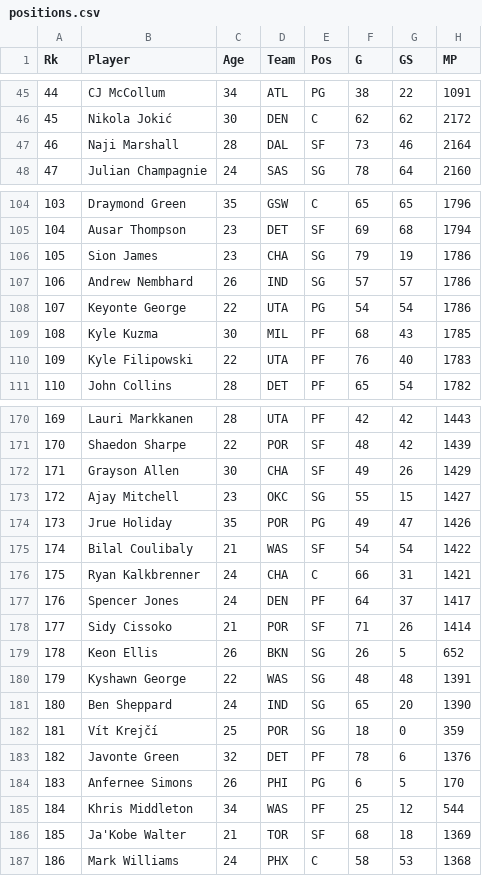
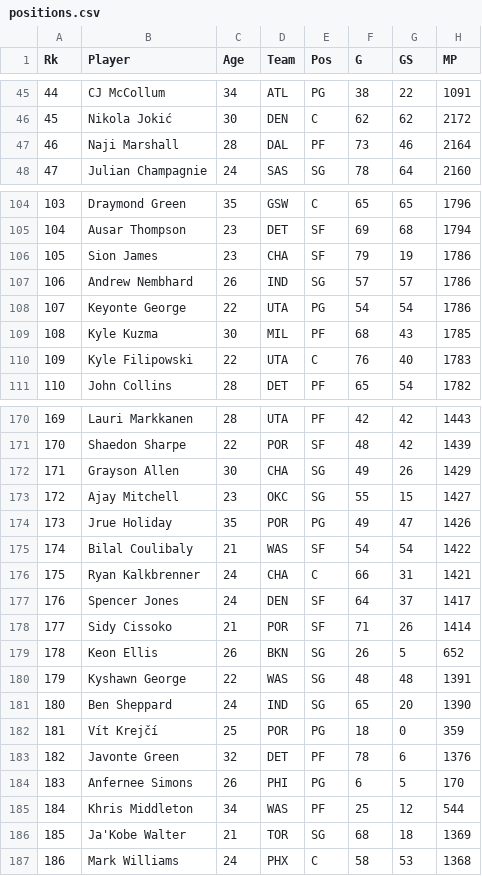
Before and after one commit to jibinator1/nba_stats, a CSV file: positions.csv, drawn as a sheet; only a part is shown, gaps mark what is left out; the diff covers the shown part only; the diff names each change by its address in the sheet, - before the commit and + after, or states it on an @@ line.

```diff
--- a/positions.csv
+++ b/positions.csv
-E47 (Pos): SF
+E47 (Pos): PF
-E106 (Pos): SG
+E106 (Pos): SF
-E110 (Pos): PF
+E110 (Pos): C
-E172 (Pos): SF
+E172 (Pos): SG
-E177 (Pos): PF
+E177 (Pos): SF
-E182 (Pos): SG
+E182 (Pos): PG
-E186 (Pos): SF
+E186 (Pos): SG
```
Also changed, not shown: 31 edited cells elsewhere in this file, injuries.csv, 9 other files.
